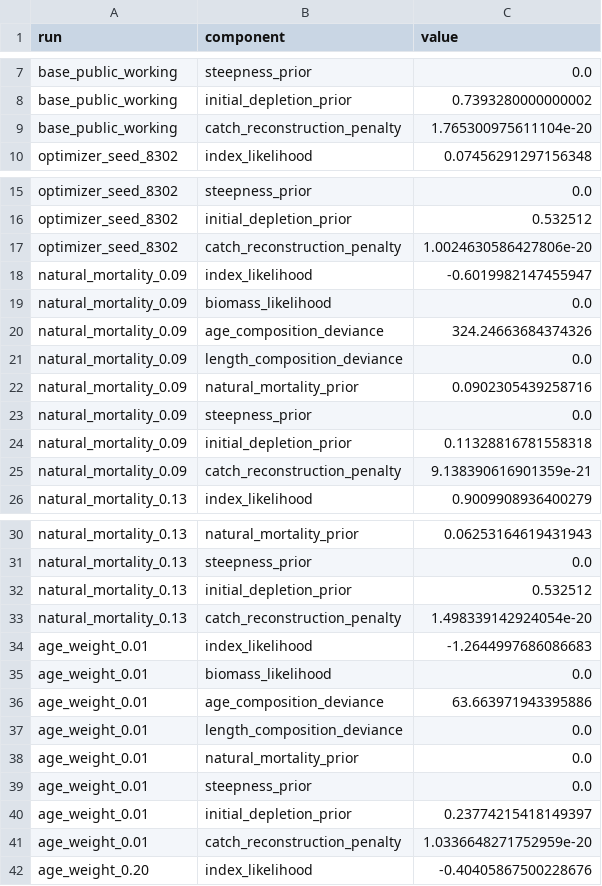
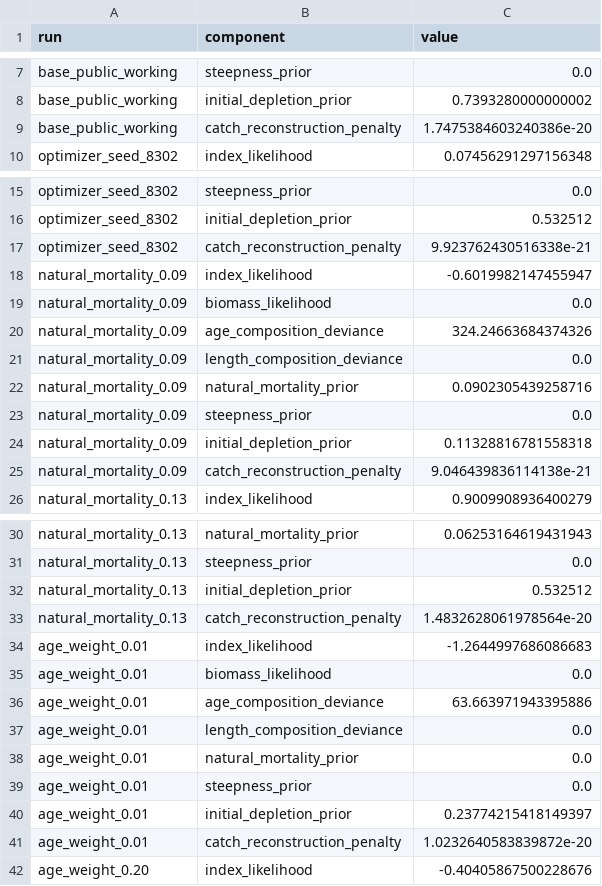
Before and after one commit to JRFone/Omega-Model, a CSV file: Data_Sets/DPIRD/West_Australian_Dhufish/Results/stress_test_objective_components.csv, drawn as a sheet; only a part is shown, gaps mark what is left out; the diff covers the shown part only.

```diff
--- a/Data_Sets/DPIRD/West_Australian_Dhufish/Results/stress_test_objective_components.csv
+++ b/Data_Sets/DPIRD/West_Australian_Dhufish/Results/stress_test_objective_components.csv
@@ -8,3 +8,3 @@ base_public_working,steepness_prior,0.0
 base_public_working,initial_depletion_prior,0.7393280000000002
-base_public_working,catch_reconstruction_penalty,1.765300975611104e-20
+base_public_working,catch_reconstruction_penalty,1.7475384603240386e-20
 optimizer_seed_8302,index_likelihood,0.07456291297156348
@@ -16,3 +16,3 @@ optimizer_seed_8302,steepness_prior,0.0
 optimizer_seed_8302,initial_depletion_prior,0.532512
-optimizer_seed_8302,catch_reconstruction_penalty,1.0024630586427806e-20
+optimizer_seed_8302,catch_reconstruction_penalty,9.923762430516338e-21
 natural_mortality_0.09,index_likelihood,-0.6019982147455947
@@ -24,3 +24,3 @@ natural_mortality_0.09,steepness_prior,0.0
 natural_mortality_0.09,initial_depletion_prior,0.11328816781558318
-natural_mortality_0.09,catch_reconstruction_penalty,9.138390616901359e-21
+natural_mortality_0.09,catch_reconstruction_penalty,9.046439836114138e-21
 natural_mortality_0.13,index_likelihood,0.9009908936400279
@@ -32,3 +32,3 @@ natural_mortality_0.13,steepness_prior,0.0
 natural_mortality_0.13,initial_depletion_prior,0.532512
-natural_mortality_0.13,catch_reconstruction_penalty,1.498339142924054e-20
+natural_mortality_0.13,catch_reconstruction_penalty,1.4832628061978564e-20
 age_weight_0.01,index_likelihood,-1.2644997686086683
@@ -40,3 +40,3 @@ age_weight_0.01,steepness_prior,0.0
 age_weight_0.01,initial_depletion_prior,0.23774215418149397
-age_weight_0.01,catch_reconstruction_penalty,1.0336648271752959e-20
+age_weight_0.01,catch_reconstruction_penalty,1.0232640583839872e-20
 age_weight_0.20,index_likelihood,-0.40405867500228676
```
Also changed, not shown: 10 edited cells elsewhere in this file, 1 other file.
